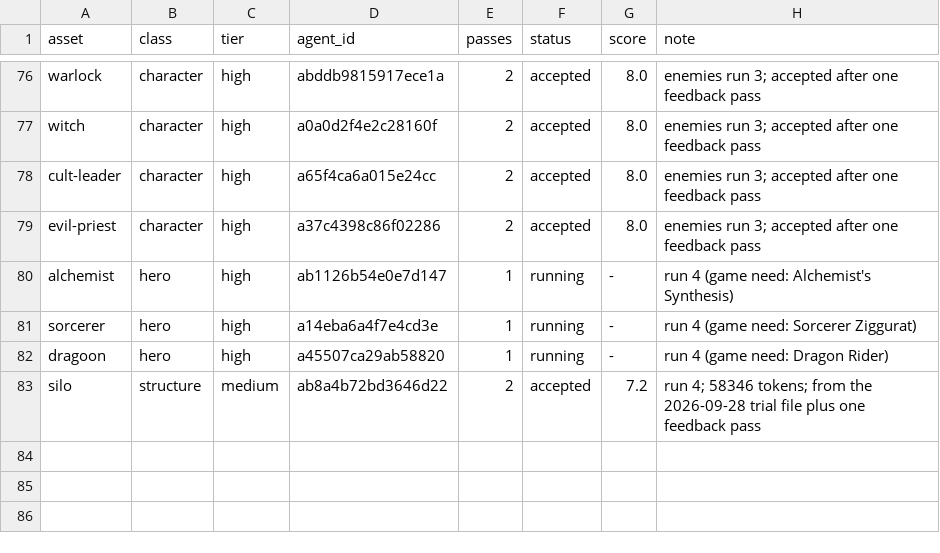
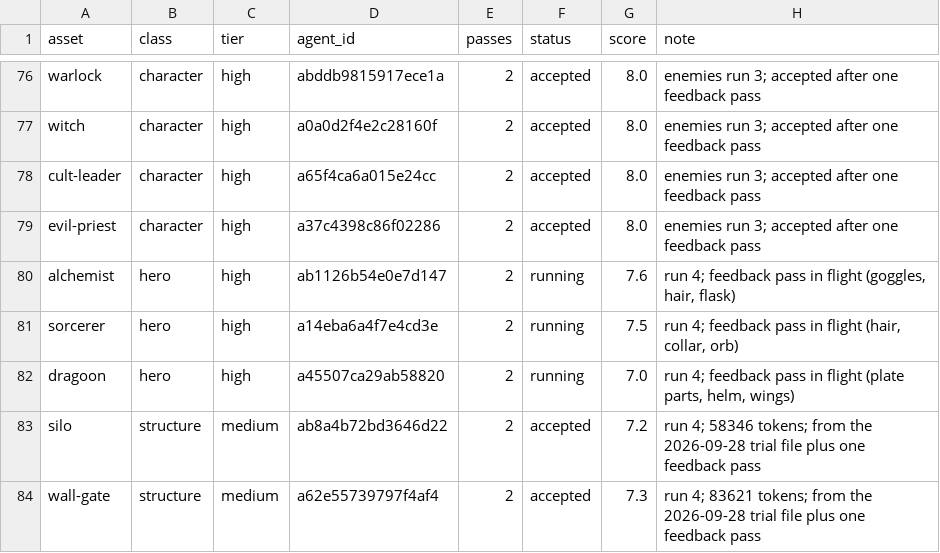
Before and after one commit to bodangren/advantage-forge, a TSV file: bench/sonnet/state.tsv, drawn as a sheet; only a part is shown, gaps mark what is left out.

```diff
--- a/bench/sonnet/state.tsv
+++ b/bench/sonnet/state.tsv
@@ -79,5 +79,6 @@ cult-leader	character	high	a65f4ca6a015e24cc	2	accepted	8.0	enemies run 3; accep
 evil-priest	character	high	a37c4398c86f02286	2	accepted	8.0	enemies run 3; accepted after one feedback pass
-alchemist	hero	high	ab1126b54e0e7d147	1	running	-	run 4 (game need: Alchemist's Synthesis)
-sorcerer	hero	high	a14eba6a4f7e4cd3e	1	running	-	run 4 (game need: Sorcerer Ziggurat)
-dragoon	hero	high	a45507ca29ab58820	1	running	-	run 4 (game need: Dragon Rider)
+alchemist	hero	high	ab1126b54e0e7d147	2	running	7.6	run 4; feedback pass in flight (goggles, hair, flask)
+sorcerer	hero	high	a14eba6a4f7e4cd3e	2	running	7.5	run 4; feedback pass in flight (hair, collar, orb)
+dragoon	hero	high	a45507ca29ab58820	2	running	7.0	run 4; feedback pass in flight (plate parts, helm, wings)
 silo	structure	medium	ab8a4b72bd3646d22	2	accepted	7.2	run 4; 58346 tokens; from the 2026-09-28 trial file plus one feedback pass
+wall-gate	structure	medium	a62e55739797f4af4	2	accepted	7.3	run 4; 83621 tokens; from the 2026-09-28 trial file plus one feedback pass
```
Also changed, not shown: bench/sonnet/log.tsv, 1 other file.
